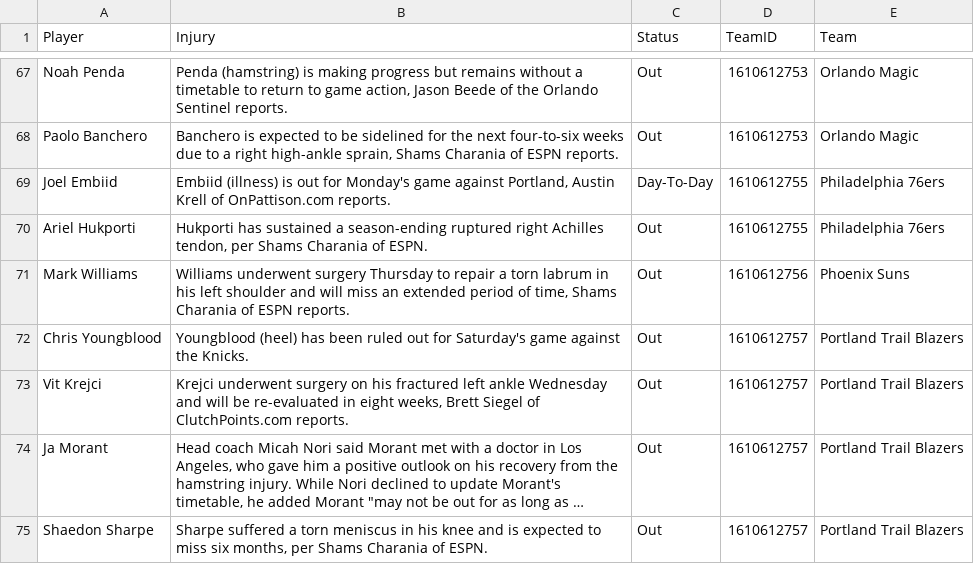
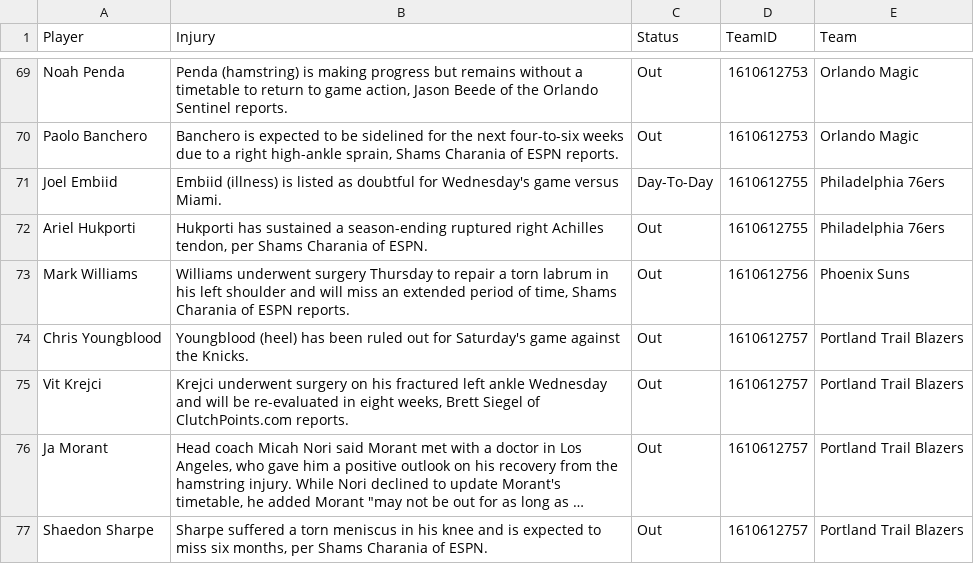
Before and after one commit to Krishna1644/nba-predictor, a CSV file: data/live/injuries.csv, drawn as a sheet; only a part is shown, gaps mark what is left out; long unchanged cells end in …; the diff covers the shown part only.

```diff
--- a/data/live/injuries.csv
+++ b/data/live/injuries.csv
@@ -68,3 +70,3 @@ Noah Penda,"Penda (hamstring) is making progress but remains without a timetable
 Paolo Banchero,"Banchero is expected to be sidelined for the next four-to-six weeks due to a right high-ankle sprain, Shams Charania of ESPN reports.",Out,1610612753,Orlando Magic
-Joel Embiid,"Embiid (illness) is out for Monday's game against Portland, Austin Krell of OnPattison.com reports.",Day-To-Day,1610612755,Philadelphia 76ers
+Joel Embiid,Embiid (illness) is listed as doubtful for Wednesday's game versus Miami.,Day-To-Day,1610612755,Philadelphia 76ers
 Ariel Hukporti,"Hukporti has sustained a season-ending ruptured right Achilles tendon, per Shams Charania of ESPN.",Out,1610612755,Philadelphia 76ers
```
Also changed, not shown: 15 added rows, 12 removed rows and 8 edited cells elsewhere in this file.
